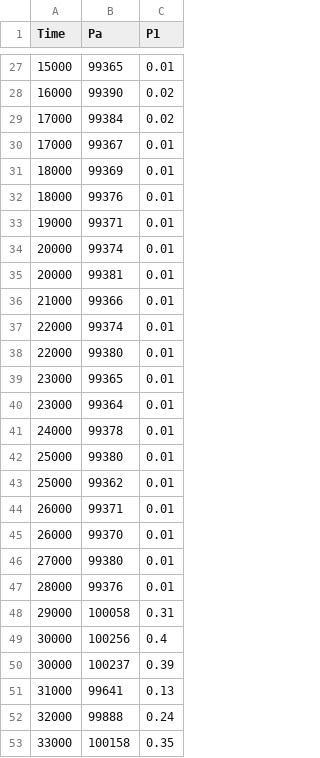
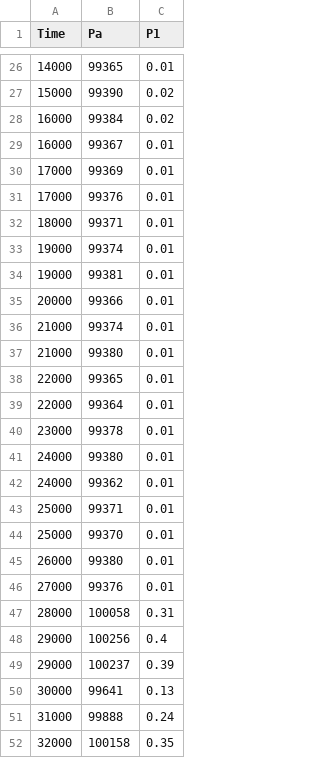
Before and after one commit to The-Hybrid-Atelier/2024-REU-Neon, a CSV file: sensor-captions-app/data/e3/l-bend/t2/air.csv, drawn as a sheet; only a part is shown, gaps mark what is left out; the diff covers the shown part only.

```diff
--- a/sensor-captions-app/data/e3/l-bend/t2/air.csv
+++ b/sensor-captions-app/data/e3/l-bend/t2/air.csv
@@ -27,27 +26,27 @@ Time,Pa,P1
-15000,99365,0.01
-16000,99390,0.02
-17000,99384,0.02
-17000,99367,0.01
-18000,99369,0.01
-18000,99376,0.01
-19000,99371,0.01
-20000,99374,0.01
-20000,99381,0.01
-21000,99366,0.01
-22000,99374,0.01
-22000,99380,0.01
-23000,99365,0.01
-23000,99364,0.01
-24000,99378,0.01
-25000,99380,0.01
-25000,99362,0.01
-26000,99371,0.01
-26000,99370,0.01
-27000,99380,0.01
-28000,99376,0.01
-29000,100058,0.31
-30000,100256,0.4
-30000,100237,0.39
-31000,99641,0.13
-32000,99888,0.24
-33000,100158,0.35
+14000,99365,0.01
+15000,99390,0.02
+16000,99384,0.02
+16000,99367,0.01
+17000,99369,0.01
+17000,99376,0.01
+18000,99371,0.01
+19000,99374,0.01
+19000,99381,0.01
+20000,99366,0.01
+21000,99374,0.01
+21000,99380,0.01
+22000,99365,0.01
+22000,99364,0.01
+23000,99378,0.01
+24000,99380,0.01
+24000,99362,0.01
+25000,99371,0.01
+25000,99370,0.01
+26000,99380,0.01
+27000,99376,0.01
+28000,100058,0.31
+29000,100256,0.4
+29000,100237,0.39
+30000,99641,0.13
+31000,99888,0.24
+32000,100158,0.35
```
Also changed, not shown: 8 added rows, 9 removed rows and 42 edited cells elsewhere in this file, sensor-captions-app/data/e1/l-bend/t1/air.csv, sensor-captions-app/data/e1/l-bend/t2/air.csv, 51 other files.
